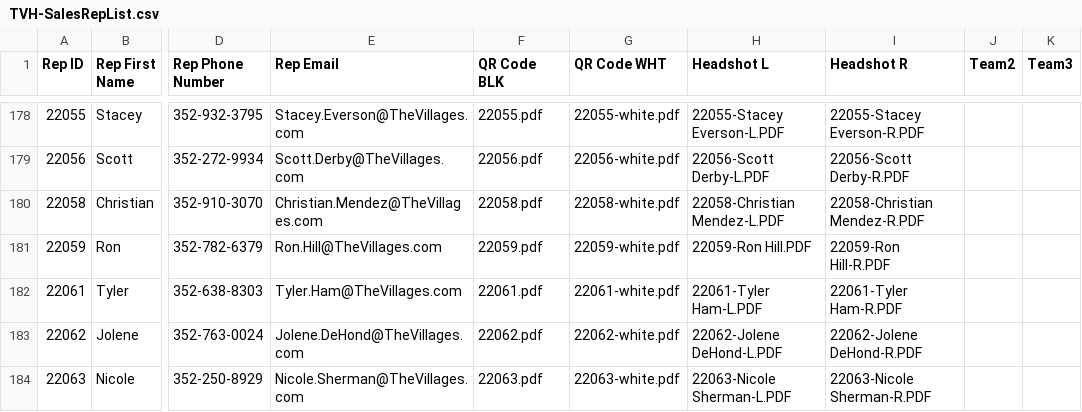
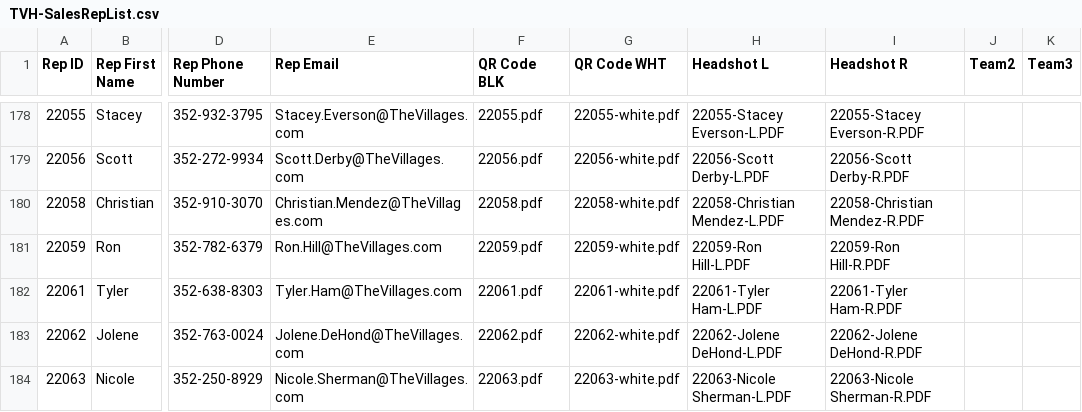
Before and after one commit to TemplateSourceData/TVH, a CSV file: TVH-SalesRepList.csv, drawn as a sheet; only a part is shown, gaps mark what is left out; the diff names each change by its address in the sheet, - before the commit and + after, or states it on an @@ line.

```diff
--- a/TVH-SalesRepList.csv
+++ b/TVH-SalesRepList.csv
-H181 (Headshot L): 22059-Ron Hill.PDF
+H181 (Headshot L): 22059-Ron Hill-L.PDF
```
